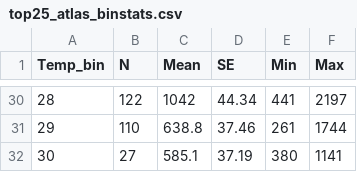
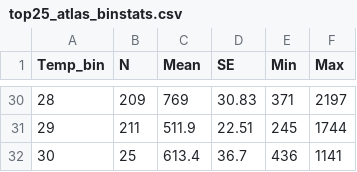
Before and after one commit to DaniDuan/temp_diversity, a CSV file: data/top25_atlas_binstats.csv, drawn as a sheet; only a part is shown, gaps mark what is left out; the diff covers the shown part only.

```diff
--- a/data/top25_atlas_binstats.csv
+++ b/data/top25_atlas_binstats.csv
@@ -30,3 +30,3 @@
-28,122,1042,44.34,441,2197
-29,110,638.8,37.46,261,1744
-30,27,585.1,37.19,380,1141
+28,209,769,30.83,371,2197
+29,211,511.9,22.51,245,1744
+30,25,613.4,36.7,436,1141
```
Also changed, not shown: 116 edited cells elsewhere in this file, data/top15_atlas_binstats.csv, 6 other files.
